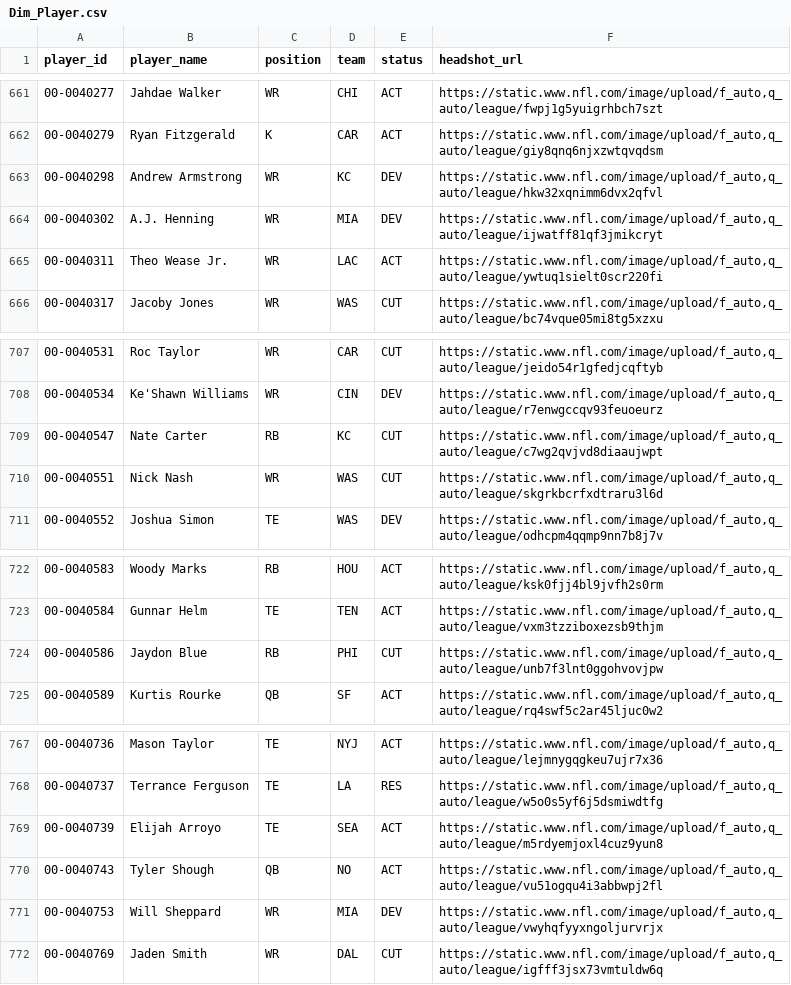
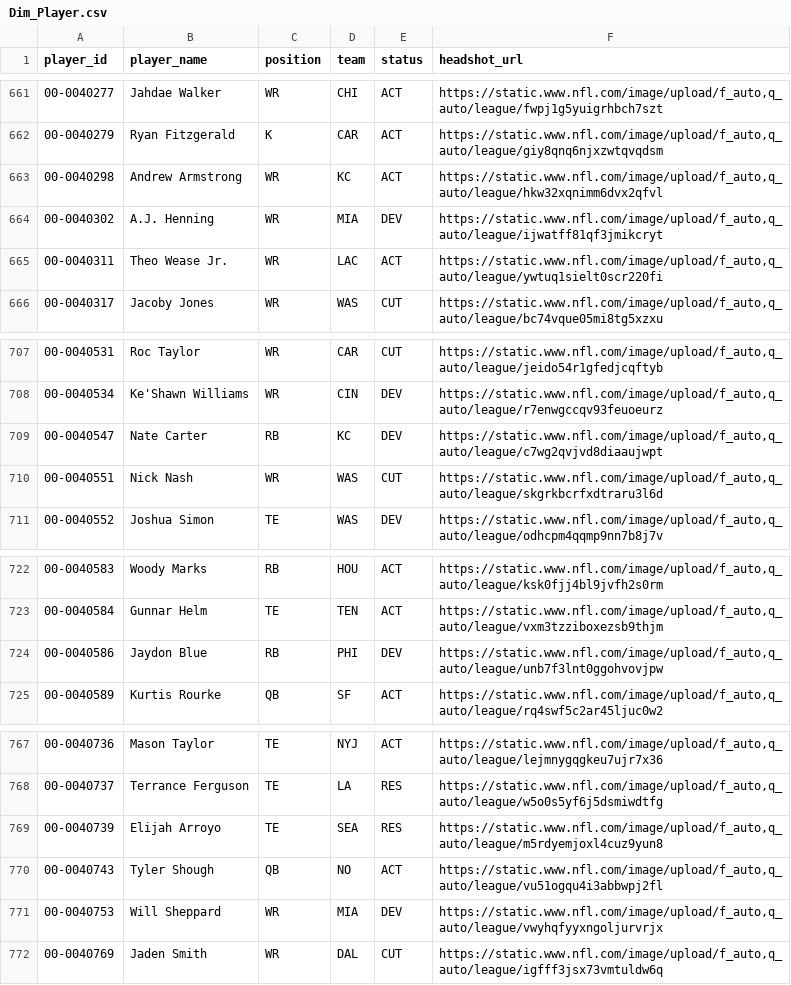
Before and after one commit to jacobbrooksbox15/NFL_STATS_DATA, a CSV file: data/Dim_Player.csv, drawn as a sheet; only a part is shown, gaps mark what is left out; the diff covers the shown part only.

```diff
--- a/data/Dim_Player.csv
+++ b/data/Dim_Player.csv
@@ -662,3 +662,3 @@ player_id,player_name,position,team,status,headshot_url
 00-0040279,Ryan Fitzgerald,K,CAR,ACT,"https://static.www.nfl.com/image/upload/f_auto,q_auto/league/giy8qnq6njxzwtqvqdsm"
-00-0040298,Andrew Armstrong,WR,KC,DEV,"https://static.www.nfl.com/image/upload/f_auto,q_auto/league/hkw32xqnimm6dvx2qfvl"
+00-0040298,Andrew Armstrong,WR,KC,ACT,"https://static.www.nfl.com/image/upload/f_auto,q_auto/league/hkw32xqnimm6dvx2qfvl"
 00-0040302,A.J. Henning,WR,MIA,DEV,"https://static.www.nfl.com/image/upload/f_auto,q_auto/league/ijwatff81qf3jmikcryt"
@@ -708,3 +708,3 @@ player_id,player_name,position,team,status,headshot_url
 00-0040534,Ke'Shawn Williams,WR,CIN,DEV,"https://static.www.nfl.com/image/upload/f_auto,q_auto/league/r7enwgccqv93feuoeurz"
-00-0040547,Nate Carter,RB,KC,CUT,"https://static.www.nfl.com/image/upload/f_auto,q_auto/league/c7wg2qvjvd8diaaujwpt"
+00-0040547,Nate Carter,RB,KC,DEV,"https://static.www.nfl.com/image/upload/f_auto,q_auto/league/c7wg2qvjvd8diaaujwpt"
 00-0040551,Nick Nash,WR,WAS,CUT,"https://static.www.nfl.com/image/upload/f_auto,q_auto/league/skgrkbcrfxdtraru3l6d"
@@ -723,3 +723,3 @@ player_id,player_name,position,team,status,headshot_url
 00-0040584,Gunnar Helm,TE,TEN,ACT,"https://static.www.nfl.com/image/upload/f_auto,q_auto/league/vxm3tzziboxezsb9thjm"
-00-0040586,Jaydon Blue,RB,PHI,CUT,"https://static.www.nfl.com/image/upload/f_auto,q_auto/league/unb7f3lnt0ggohvovjpw"
+00-0040586,Jaydon Blue,RB,PHI,DEV,"https://static.www.nfl.com/image/upload/f_auto,q_auto/league/unb7f3lnt0ggohvovjpw"
 00-0040589,Kurtis Rourke,QB,SF,ACT,"https://static.www.nfl.com/image/upload/f_auto,q_auto/league/rq4swf5c2ar45ljuc0w2"
@@ -768,3 +768,3 @@ player_id,player_name,position,team,status,headshot_url
 00-0040737,Terrance Ferguson,TE,LA,RES,"https://static.www.nfl.com/image/upload/f_auto,q_auto/league/w5o0s5yf6j5dsmiwdtfg"
-00-0040739,Elijah Arroyo,TE,SEA,ACT,"https://static.www.nfl.com/image/upload/f_auto,q_auto/league/m5rdyemjoxl4cuz9yun8"
+00-0040739,Elijah Arroyo,TE,SEA,RES,"https://static.www.nfl.com/image/upload/f_auto,q_auto/league/m5rdyemjoxl4cuz9yun8"
 00-0040743,Tyler Shough,QB,NO,ACT,"https://static.www.nfl.com/image/upload/f_auto,q_auto/league/vu51ogqu4i3abbwpj2fl"
```
Also changed, not shown: 5 edited cells elsewhere in this file.
